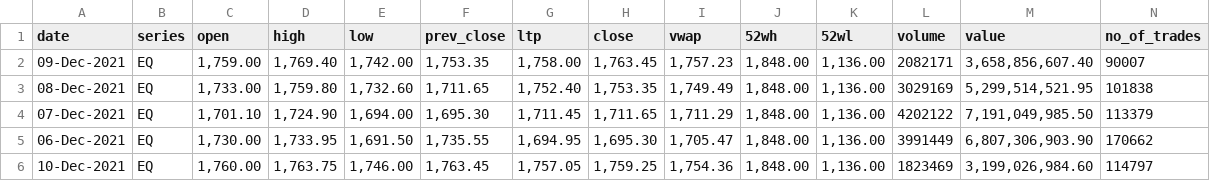
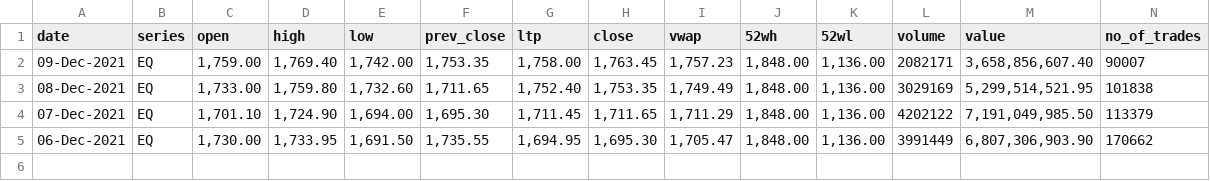
Before and after one commit to nehaprabhavalkar/Stock_Market_Analysis, a CSV file: data/INFY.csv, drawn as a sheet; the diff names each change by its address in the sheet, - before the commit and + after, or states it on an @@ line.

```diff
--- a/data/INFY.csv
+++ b/data/INFY.csv
-row 6: 10-Dec-2021 | EQ | 1,760.00 | 1,763.75 | 1,746.00 | 1,763.45 | 1,757.05 | 1,759.25 | 1,754.36 | 1,848.00 | 1,136.00 | 1823469 | 3,199,026,984.60 | 114797
```
Also changed, not shown: data/ASIANPAINT.csv, data/BAJAJFINSV.csv, 49 other files.
